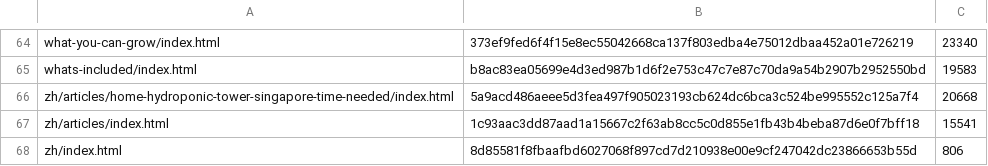
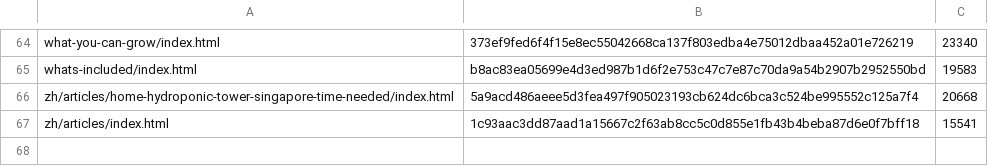
Before and after one commit to drdigital641/edwin-ai-monitor-android, a TSV file: move-3-sites/live/urbaneco.manifest.tsv, drawn as a sheet; only a part is shown, gaps mark what is left out.

```diff
--- a/move-3-sites/live/urbaneco.manifest.tsv
+++ b/move-3-sites/live/urbaneco.manifest.tsv
@@ -67,2 +67 @@ zh/articles/home-hydroponic-tower-singapore-time-needed/index.html	5a9acd486aeee
 zh/articles/index.html	1c93aac3dd87aad1a15667c2f63ab8cc5c0d855e1fb43b4beba87d6e0f7bff18	15541
-zh/index.html	8d85581f8fbaafbd6027068f897cd7d210938e00e9cf247042dc23866653b55d	806
```
Also changed, not shown: 2 other files.
